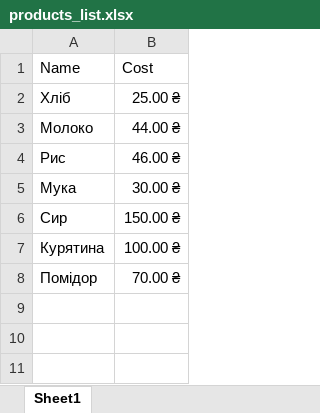
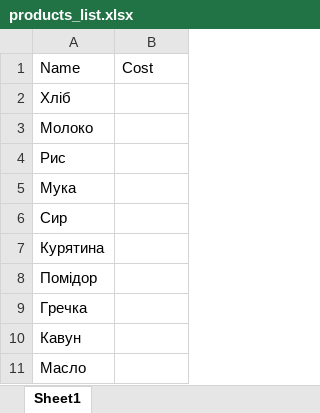
Before and after one commit to keeor/KP, an Excel workbook: main_data/products_list.xlsx, sheet Sheet1, drawn as a sheet; values as stored, in another font and other column widths than the file's, no borders; the diff names each change by its address in the sheet, - before the commit and + after, or states it on an @@ line.

```diff
--- a/main_data/products_list.xlsx (sheet Sheet1)
+++ b/main_data/products_list.xlsx (sheet Sheet1)
-B2: 25.00 ₴
+B2: (empty)
-B3: 44.00 ₴
+B3: (empty)
-B4: 46.00 ₴
+B4: (empty)
-B5: 30.00 ₴
+B5: (empty)
-B6: 150.00 ₴
+B6: (empty)
-B7: 100.00 ₴
+B7: (empty)
-B8: 70.00 ₴
+B8: (empty)
+row 9: Гречка
+row 10: Кавун
+row 11: Масло
```
Also changed, not shown: 8 other files.
